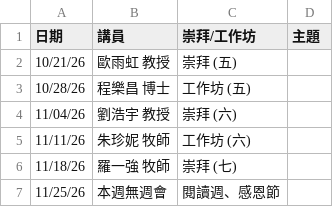
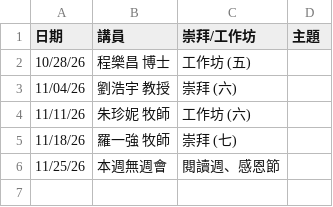
Before and after one commit to cwts-edu/cwts-web, a CSV file: src/content/csv/assembly/upcoming.csv, drawn as a sheet.

```diff
--- a/src/content/csv/assembly/upcoming.csv
+++ b/src/content/csv/assembly/upcoming.csv
@@ -1,3 +1,2 @@
 日期,講員,崇拜/工作坊,主題
-10/21/26,歐雨虹 教授,崇拜 (五),
 10/28/26,程樂昌 博士,工作坊 (五),
```
Also changed, not shown: src/content/csv/assembly/2026-H2.csv.
